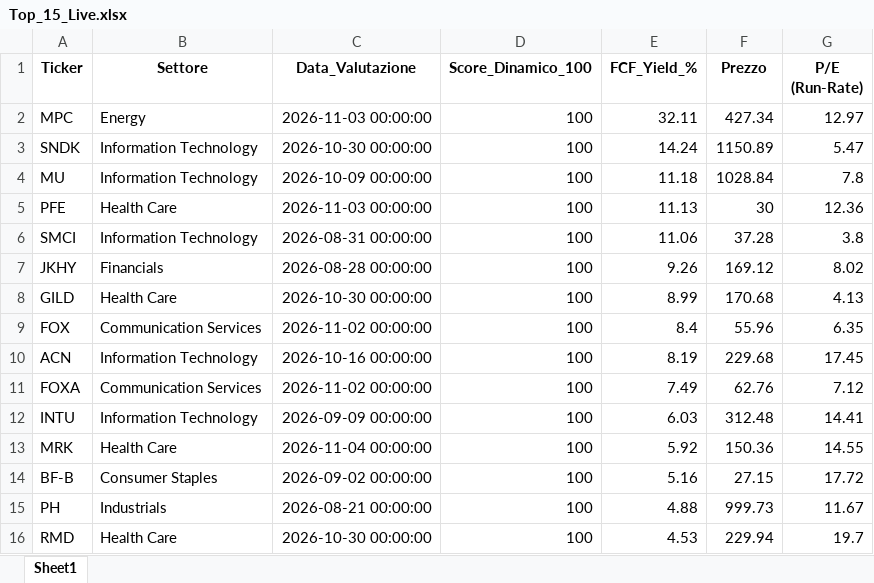
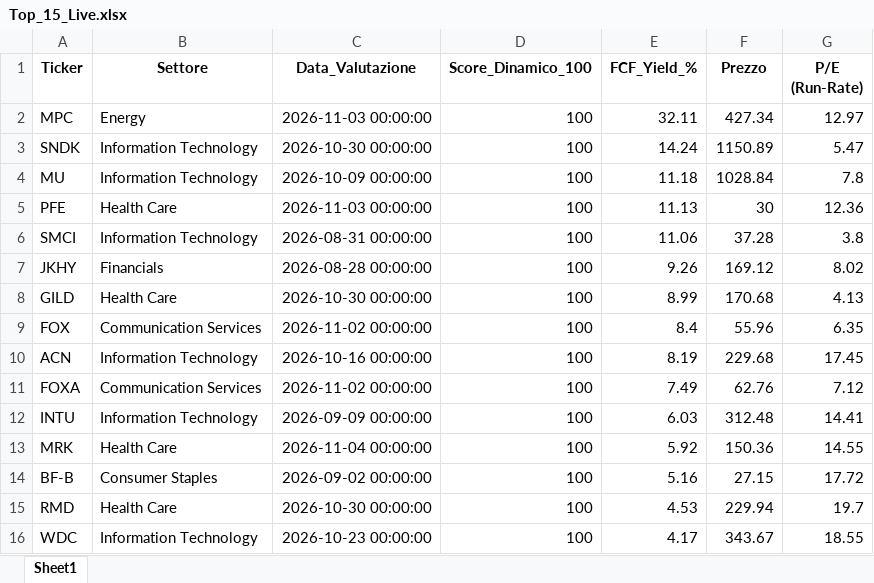
Before and after one commit to bebeto1973/Model-One, an Excel workbook: Top_15_Live.xlsx, sheet Sheet1, drawn as a sheet; values as stored, in another font and other column widths than the file's, no borders; removed rows and columns are numbered as before the commit, all else as after; the diff names each change by its address in the sheet, - before the commit and + after, or states it on an @@ line.

```diff
--- a/Top_15_Live.xlsx (sheet Sheet1)
+++ b/Top_15_Live.xlsx (sheet Sheet1)
-row 15: PH | Industrials | 2026-08-21 00:00:00 | 100 | 4.88 | 999.73 | 11.67
+row 16: WDC | Information Technology | 2026-10-23 00:00:00 | 100 | 4.17 | 343.67 | 18.55
```
Also changed, not shown: 2 other files.
